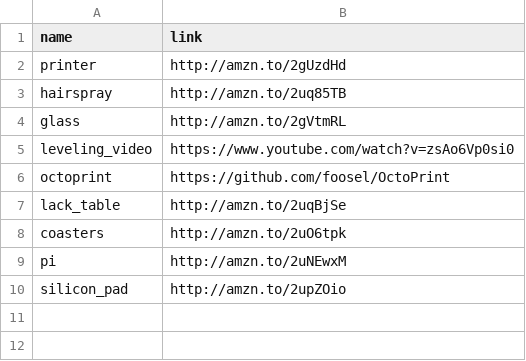
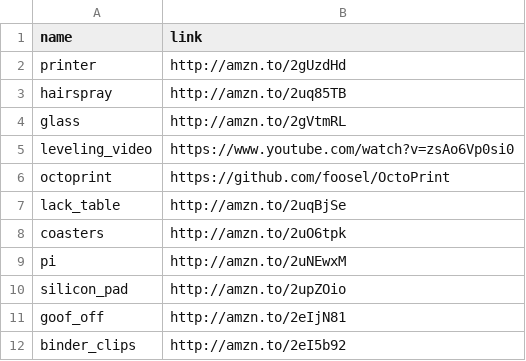
Before and after one commit to hjhart/3d_printing, a CSV file: _data/links.csv, drawn as a sheet.

Commit message:
Add Affiliate links to part 2 troubleshooting

```diff
--- a/_data/links.csv
+++ b/_data/links.csv
@@ -10 +10,3 @@ pi,http://amzn.to/2uNEwxM
 silicon_pad,http://amzn.to/2upZOio
+goof_off,http://amzn.to/2eIjN81
+binder_clips,http://amzn.to/2eI5b92
```
Also changed, not shown: 1 other file.
